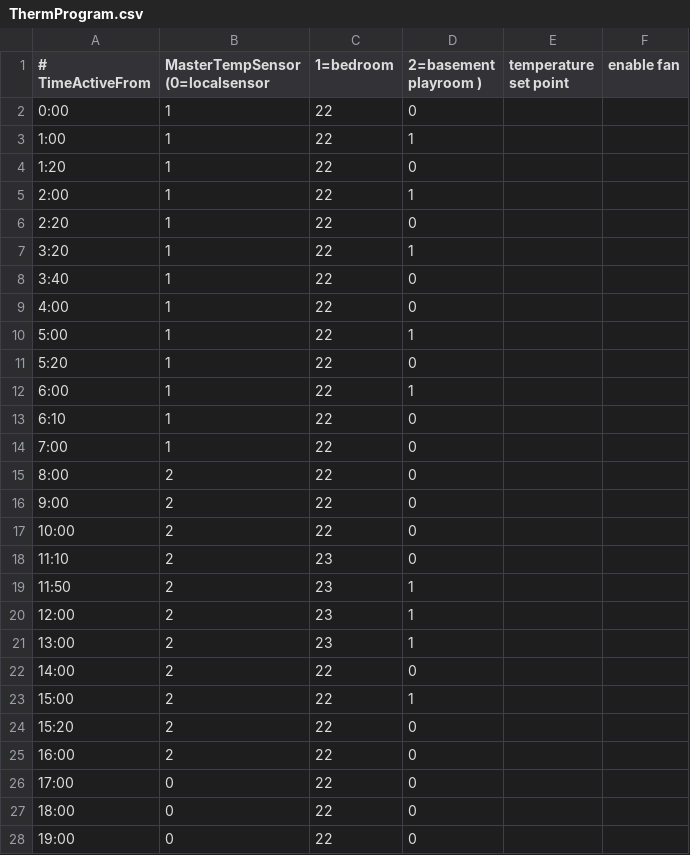
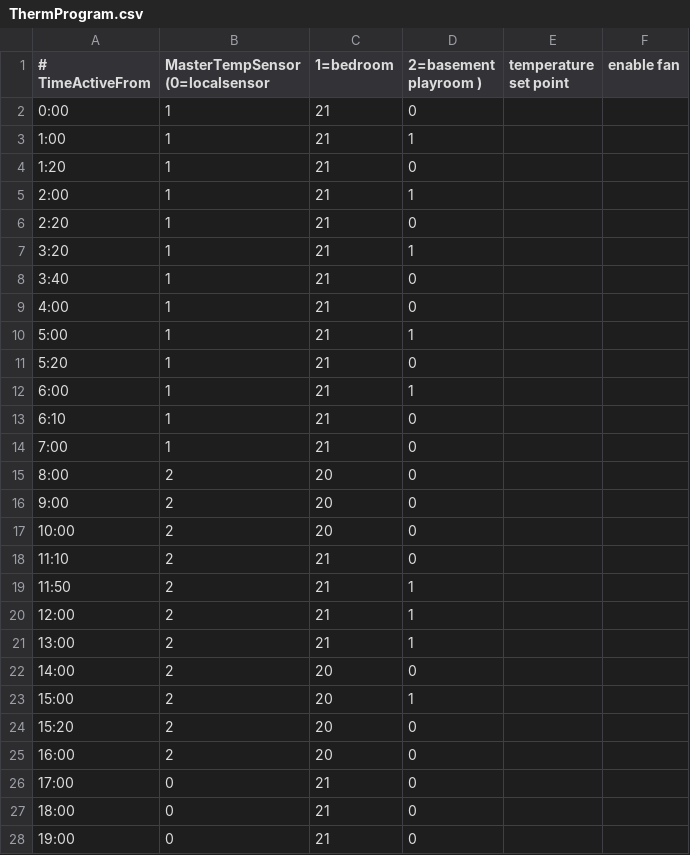
Before and after one commit to rhasbury/Thermproject, a CSV file: python/ThermProgram.csv, drawn as a sheet; only a part is shown; the diff covers the shown part only.

Commit message:
Updated temp program and html title.

```diff
--- a/python/ThermProgram.csv
+++ b/python/ThermProgram.csv
@@ -1,28 +1,28 @@
 # TimeActiveFrom, MasterTempSensor (0=localsensor, 1=bedroom, 2=basement playroom ), temperature set point, enable fan
-0:00,1,22,0
-1:00,1,22,1
-1:20,1,22,0
-2:00,1,22,1
-2:20,1,22,0
-3:20,1,22,1
-3:40,1,22,0
-4:00,1,22,0
-5:00,1,22,1
-5:20,1,22,0
-6:00,1,22,1
-6:10,1,22,0
-7:00,1,22,0
-8:00,2,22,0
-9:00,2,22,0
-10:00,2,22,0
-11:10,2,23,0
-11:50,2,23,1
-12:00,2,23,1
-13:00,2,23,1
-14:00,2,22,0
-15:00,2,22,1
-15:20,2,22,0
-16:00,2,22,0
-17:00,0,22,0
-18:00,0,22,0
-19:00,0,22,0
+0:00,1,21,0
+1:00,1,21,1
+1:20,1,21,0
+2:00,1,21,1
+2:20,1,21,0
+3:20,1,21,1
+3:40,1,21,0
+4:00,1,21,0
+5:00,1,21,1
+5:20,1,21,0
+6:00,1,21,1
+6:10,1,21,0
+7:00,1,21,0
+8:00,2,20,0
+9:00,2,20,0
+10:00,2,20,0
+11:10,2,21,0
+11:50,2,21,1
+12:00,2,21,1
+13:00,2,21,1
+14:00,2,20,0
+15:00,2,20,1
+15:20,2,20,0
+16:00,2,20,0
+17:00,0,21,0
+18:00,0,21,0
+19:00,0,21,0
```
Also changed, not shown: 6 edited cells elsewhere in this file, 1 other file.
